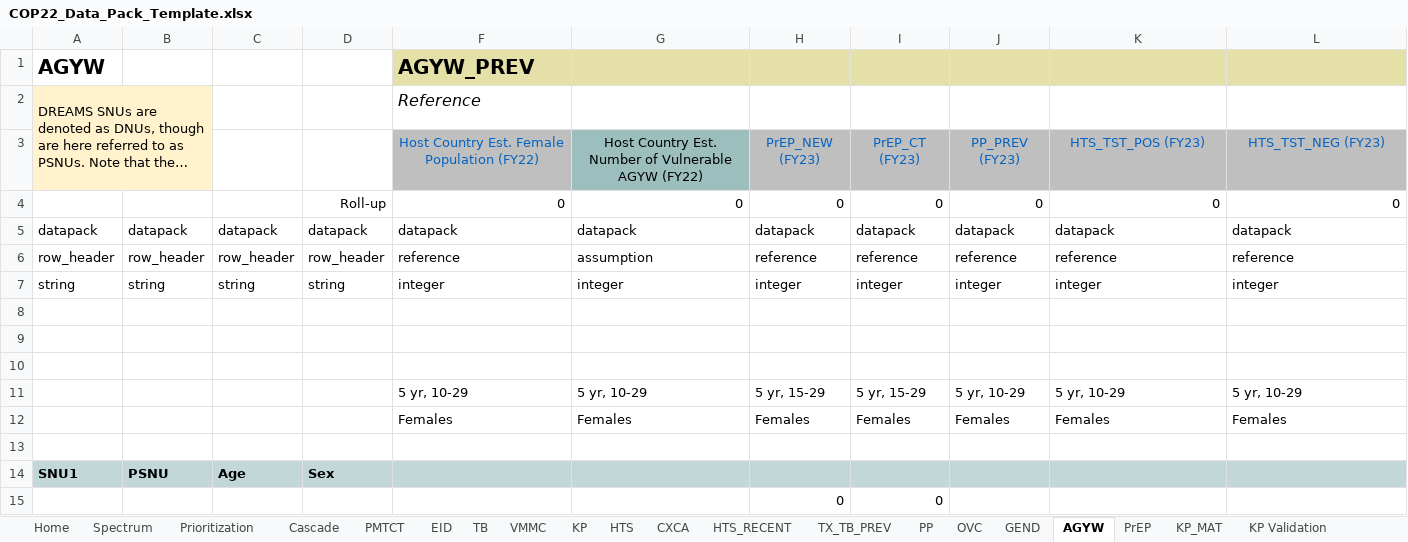
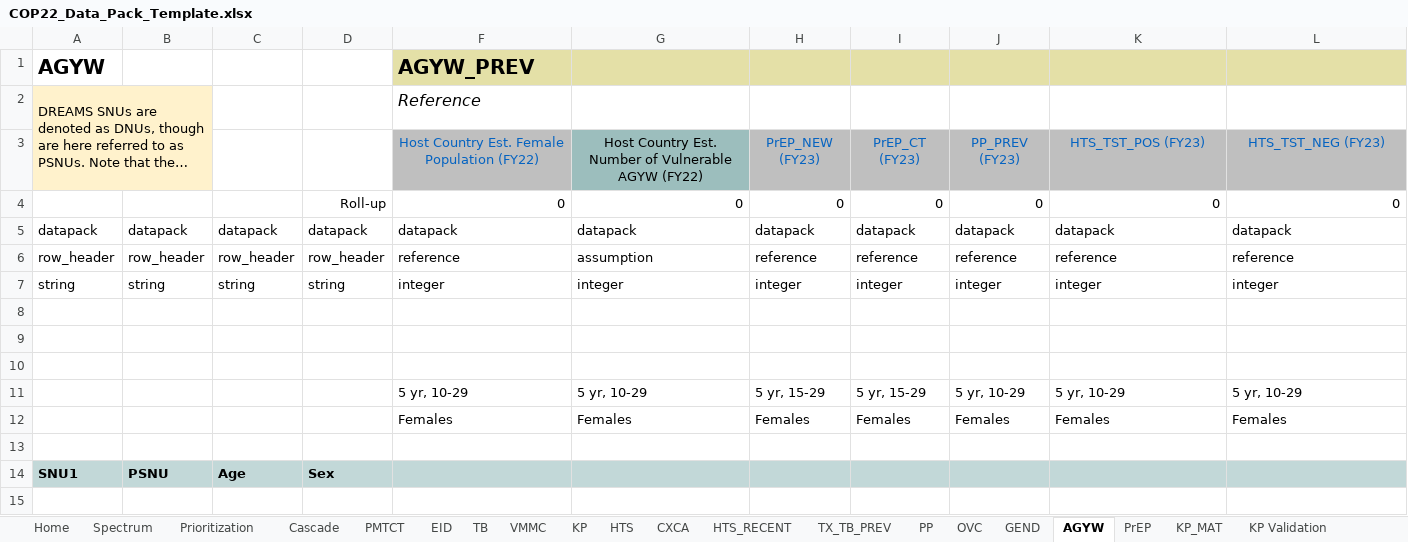
Before and after one commit to pepfar-datim/datapackr, an Excel workbook: inst/extdata/COP22_Data_Pack_Template.xlsx, sheet AGYW, drawn as a sheet; only a part is shown; long unchanged cells end in …; values as stored, in another font and other column widths than the file's, no borders; conditional formats not drawn; rows hold the shown columns only; the diff names each change by its address in the sheet, - before the commit and + after, or states it on an @@ line.

Commit message:
COP22 DP Template: Address DOD name change & PrEP cond fmtg

```diff
--- a/inst/extdata/COP22_Data_Pack_Template.xlsx (sheet AGYW)
+++ b/inst/extdata/COP22_Data_Pack_Template.xlsx (sheet AGYW)
-row 15:  |  |  |  |  |  | 0 | 0
+row 15: (empty)
```
Also changed, not shown: sheet PrEP, formulas that keep their value, hidden cells, 1 other file.
